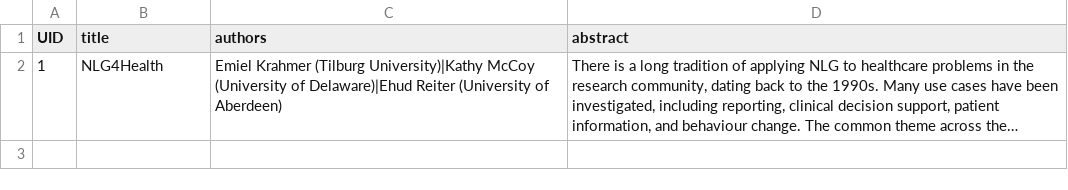
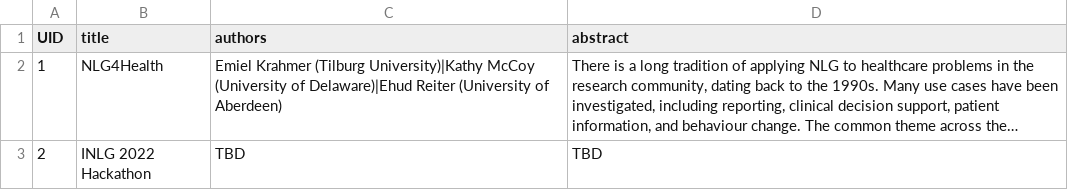
Before and after one commit to sigdialinlg2023/sigdialinlg2023.github.io, a CSV file: sitedata/workshops.csv, drawn as a sheet; long unchanged cells end in …; the diff names each change by its address in the sheet, - before the commit and + after, or states it on an @@ line.

```diff
--- a/sitedata/workshops.csv
+++ b/sitedata/workshops.csv
+row 3: 2 | INLG 2022 Hackathon | TBD | TBD
```
Also changed, not shown: 6 other files.
